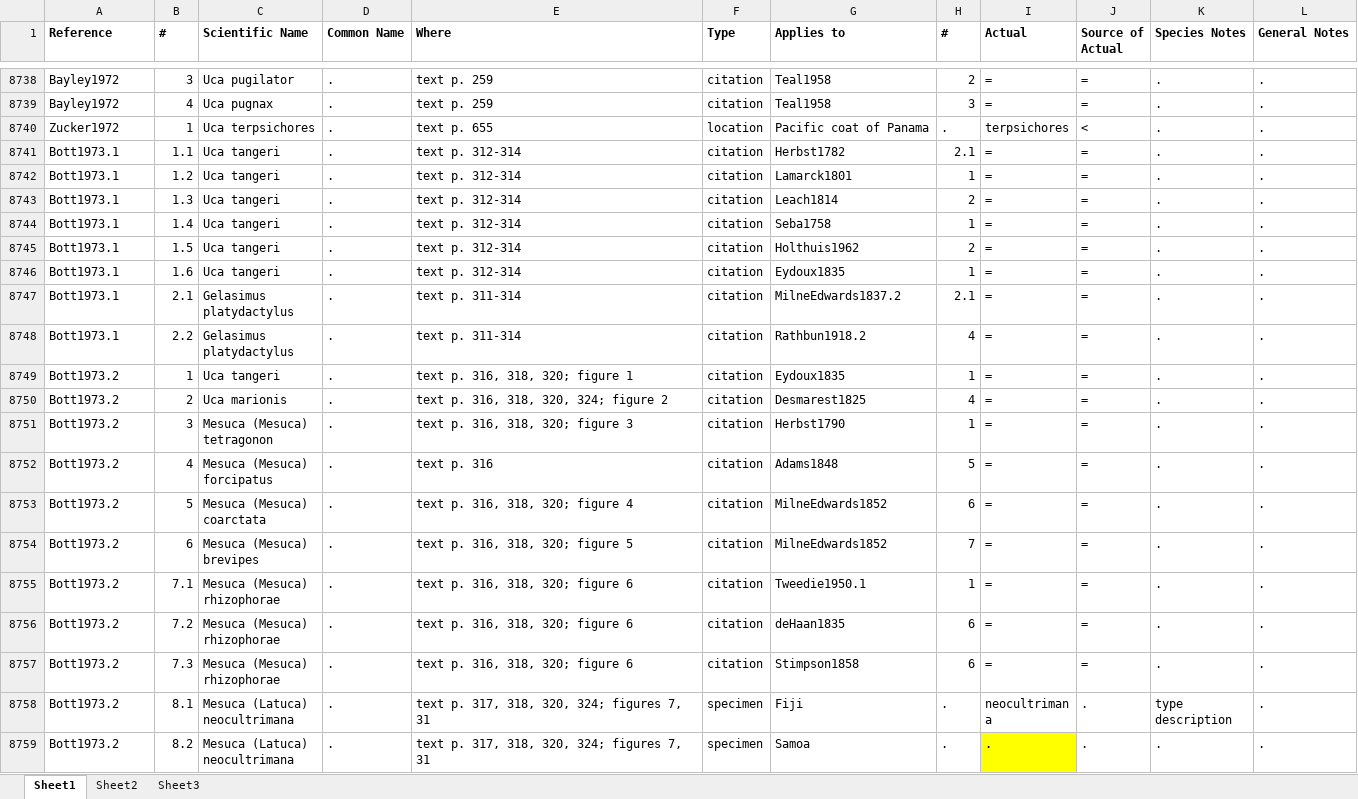
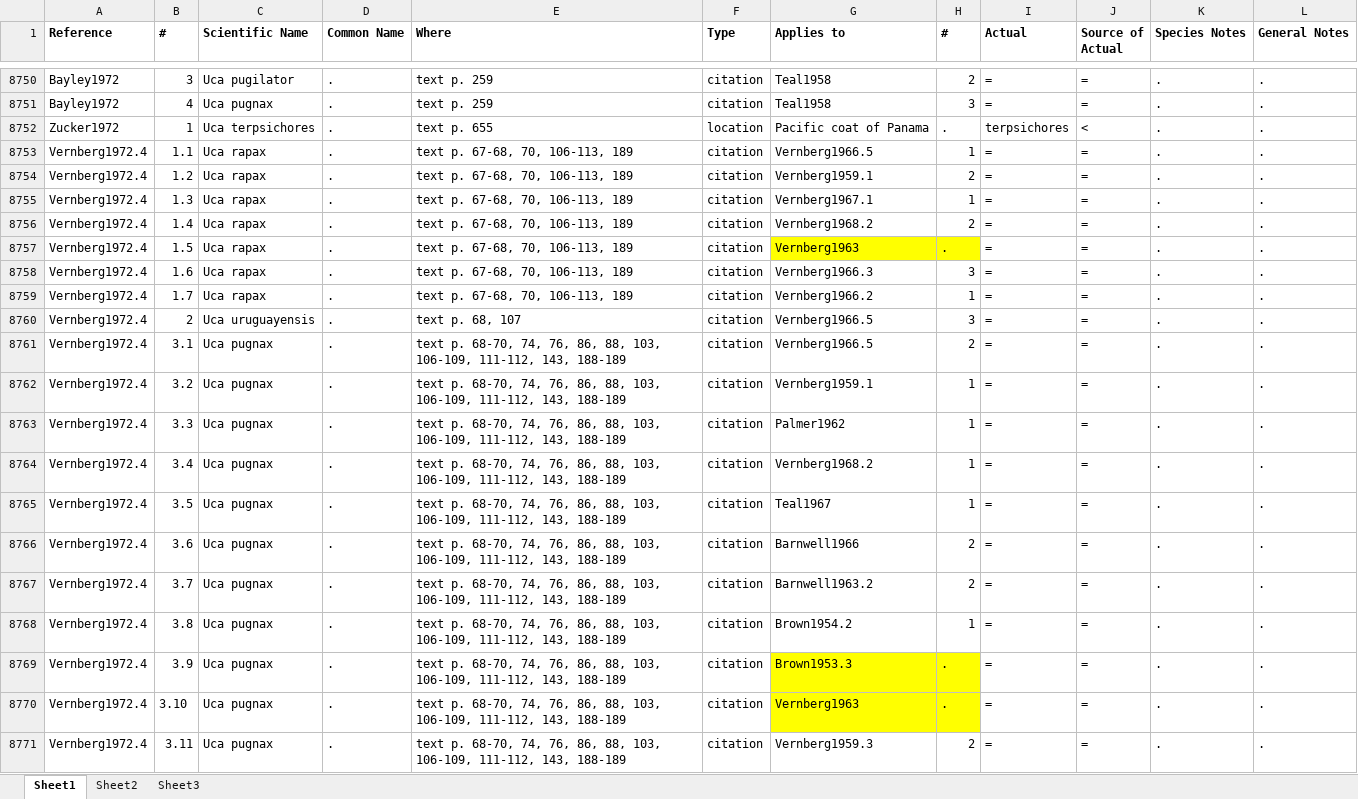
Before and after one commit to msrosenberg/fiddlercrab.info, an Excel workbook: Data/fiddler crab citations.xlsx, sheet Sheet1, drawn as a sheet; only a part is shown, gaps mark what is left out; the shorter side is filled out with more unchanged rows; values as stored, in another font and other column widths than the file's, no borders; the diff covers the shown part only; the diff names each change by its address in the sheet, - before the commit and + after, or states it on an @@ line.

Commit message:
Monthly reference update
Also fixed a typo in the geographic description of U. albimana

```diff
--- a/Data/fiddler crab citations.xlsx (sheet Sheet1)
+++ b/Data/fiddler crab citations.xlsx (sheet Sheet1)
+row 8753: Vernberg1972.4 | 1.1 | Uca rapax | . | text p. 67-68, 70, 106-113, 189 | citation | Vernberg1966.5 | 1 | = | = | . | .
+row 8754: Vernberg1972.4 | 1.2 | Uca rapax | . | text p. 67-68, 70, 106-113, 189 | citation | Vernberg1959.1 | 2 | = | = | . | .
+row 8755: Vernberg1972.4 | 1.3 | Uca rapax | . | text p. 67-68, 70, 106-113, 189 | citation | Vernberg1967.1 | 1 | = | = | . | .
+row 8756: Vernberg1972.4 | 1.4 | Uca rapax | . | text p. 67-68, 70, 106-113, 189 | citation | Vernberg1968.2 | 2 | = | = | . | .
+row 8757: Vernberg1972.4 | 1.5 | Uca rapax | . | text p. 67-68, 70, 106-113, 189 | citation | Vernberg1963 | . | = | = | . | .
+row 8758: Vernberg1972.4 | 1.6 | Uca rapax | . | text p. 67-68, 70, 106-113, 189 | citation | Vernberg1966.3 | 3 | = | = | . | .
+row 8759: Vernberg1972.4 | 1.7 | Uca rapax | . | text p. 67-68, 70, 106-113, 189 | citation | Vernberg1966.2 | 1 | = | = | . | .
+row 8760: Vernberg1972.4 | 2 | Uca uruguayensis | . | text p. 68, 107 | citation | Vernberg1966.5 | 3 | = | = | . | .
+row 8761: Vernberg1972.4 | 3.1 | Uca pugnax | . | text p. 68-70, 74, 76, 86, 88, 103, 106-109, 111-112, 143, 188-189 | citation | Vernberg1966.5 | 2 | = | = | . | .
+row 8762: Vernberg1972.4 | 3.2 | Uca pugnax | . | text p. 68-70, 74, 76, 86, 88, 103, 106-109, 111-112, 143, 188-189 | citation | Vernberg1959.1 | 1 | = | = | . | .
+row 8763: Vernberg1972.4 | 3.3 | Uca pugnax | . | text p. 68-70, 74, 76, 86, 88, 103, 106-109, 111-112, 143, 188-189 | citation | Palmer1962 | 1 | = | = | . | .
+row 8764: Vernberg1972.4 | 3.4 | Uca pugnax | . | text p. 68-70, 74, 76, 86, 88, 103, 106-109, 111-112, 143, 188-189 | citation | Vernberg1968.2 | 1 | = | = | . | .
+row 8765: Vernberg1972.4 | 3.5 | Uca pugnax | . | text p. 68-70, 74, 76, 86, 88, 103, 106-109, 111-112, 143, 188-189 | citation | Teal1967 | 1 | = | = | . | .
+row 8766: Vernberg1972.4 | 3.6 | Uca pugnax | . | text p. 68-70, 74, 76, 86, 88, 103, 106-109, 111-112, 143, 188-189 | citation | Barnwell1966 | 2 | = | = | . | .
+row 8767: Vernberg1972.4 | 3.7 | Uca pugnax | . | text p. 68-70, 74, 76, 86, 88, 103, 106-109, 111-112, 143, 188-189 | citation | Barnwell1963.2 | 2 | = | = | . | .
+row 8768: Vernberg1972.4 | 3.8 | Uca pugnax | . | text p. 68-70, 74, 76, 86, 88, 103, 106-109, 111-112, 143, 188-189 | citation | Brown1954.2 | 1 | = | = | . | .
+row 8769: Vernberg1972.4 | 3.9 | Uca pugnax | . | text p. 68-70, 74, 76, 86, 88, 103, 106-109, 111-112, 143, 188-189 | citation | Brown1953.3 | . | = | = | . | .
+row 8770: Vernberg1972.4 | 3.10 | Uca pugnax | . | text p. 68-70, 74, 76, 86, 88, 103, 106-109, 111-112, 143, 188-189 | citation | Vernberg1963 | . | = | = | . | .
+row 8771: Vernberg1972.4 | 3.11 | Uca pugnax | . | text p. 68-70, 74, 76, 86, 88, 103, 106-109, 111-112, 143, 188-189 | citation | Vernberg1959.3 | 2 | = | = | . | .
```
Also changed, not shown: 130 added rows, 1 removed row, 29 edited cells and cell formats elsewhere in this sheet, Data/Species DB.xlsx, 7 other files.
